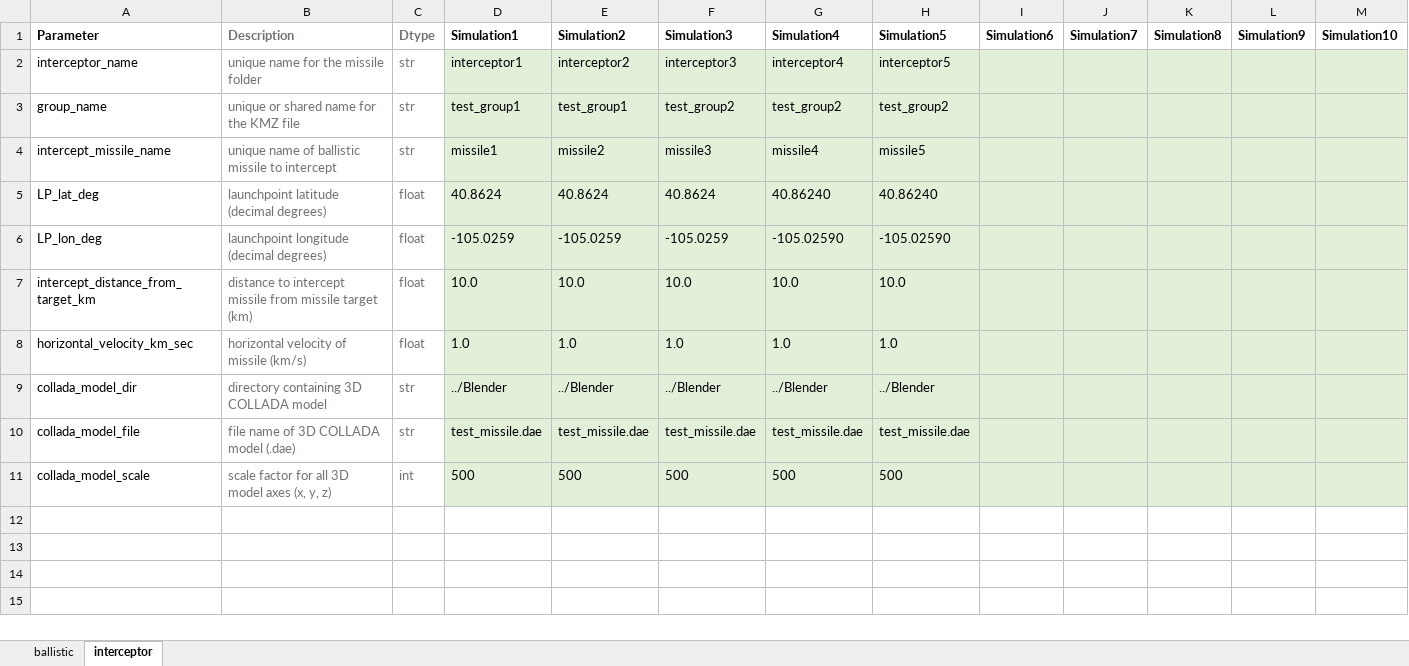
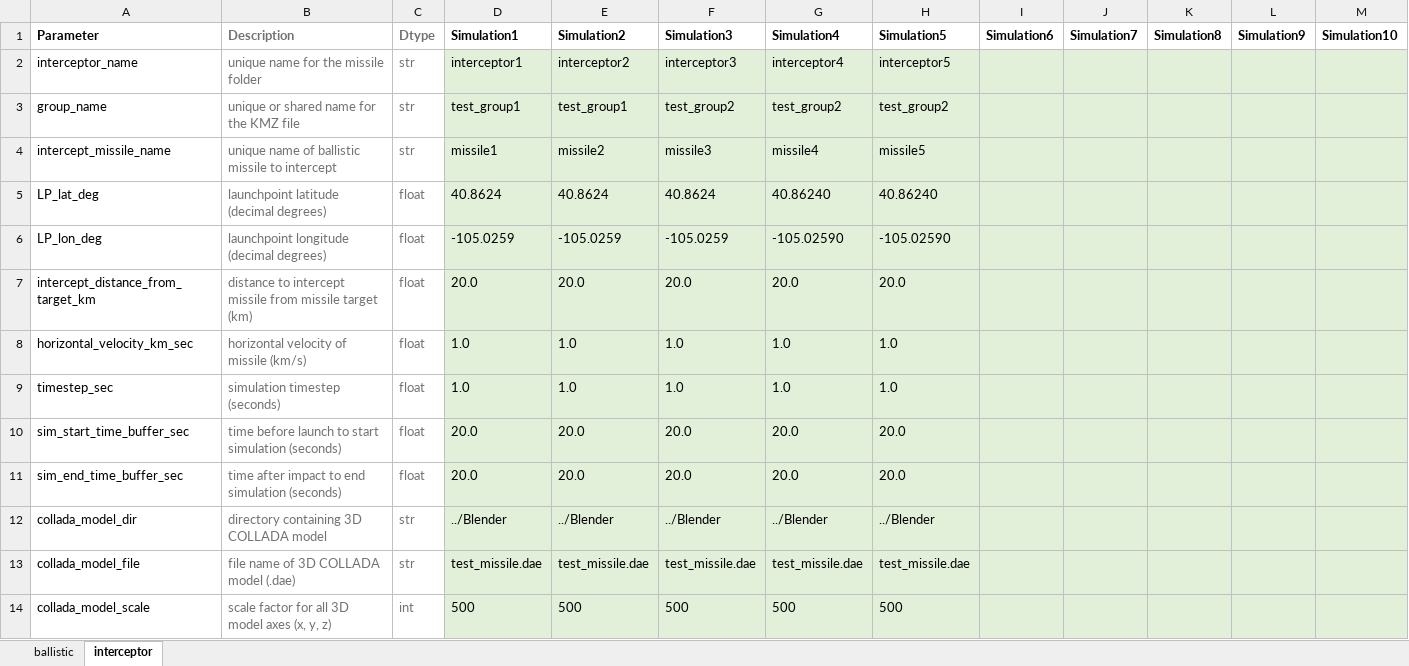
Before and after one commit to cdoswald/missile-intercepts, an Excel workbook: config/config.xlsx, sheet interceptor, drawn as a sheet; values as stored, in another font and other column widths than the file's, no borders; the diff names each change by its address in the sheet, - before the commit and + after, or states it on an @@ line.

Commit message:
updated config

```diff
--- a/config/config.xlsx (sheet interceptor)
+++ b/config/config.xlsx (sheet interceptor)
-D7 (Simulation1): 10.0
+D7 (Simulation1): 20.0
-E7 (Simulation2): 10.0
+E7 (Simulation2): 20.0
-F7 (Simulation3): 10.0
+F7 (Simulation3): 20.0
-G7 (Simulation4): 10.0
+G7 (Simulation4): 20.0
-H7 (Simulation5): 10.0
+H7 (Simulation5): 20.0
+row 9: timestep_sec | simulation timestep (seconds) | float | 1.0 | 1.0 | 1.0 | 1.0 | 1.0
+row 10: sim_start_time_buffer_sec | time before launch to start simulation (seconds) | float | 20.0 | 20.0 | 20.0 | 20.0 | 20.0
+row 11: sim_end_time_buffer_sec | time after impact to end simulation (seconds) | float | 20.0 | 20.0 | 20.0 | 20.0 | 20.0
```
